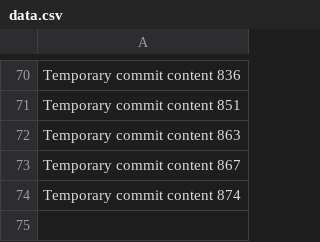
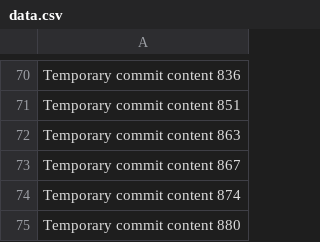
Before and after one commit to LagosStreet/globe, a CSV file: ghjf/data.csv, drawn as a sheet; only a part is shown, gaps mark what is left out.

```diff
--- a/ghjf/data.csv
+++ b/ghjf/data.csv
@@ -74 +74,2 @@ Temporary commit content 867
 Temporary commit content 874
+Temporary commit content 880
```
